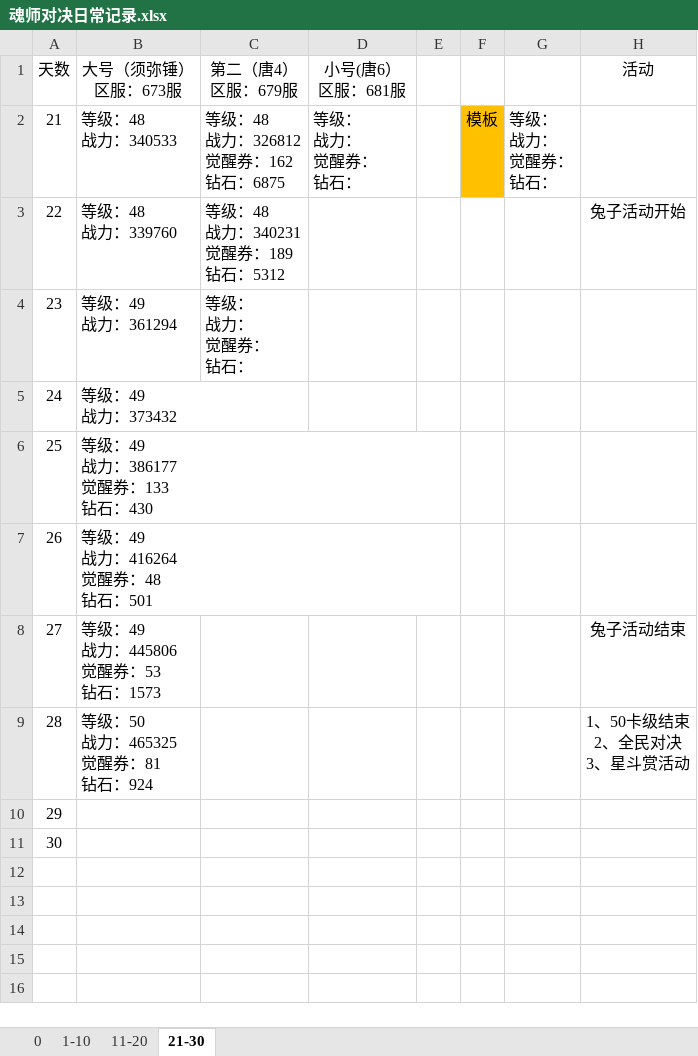
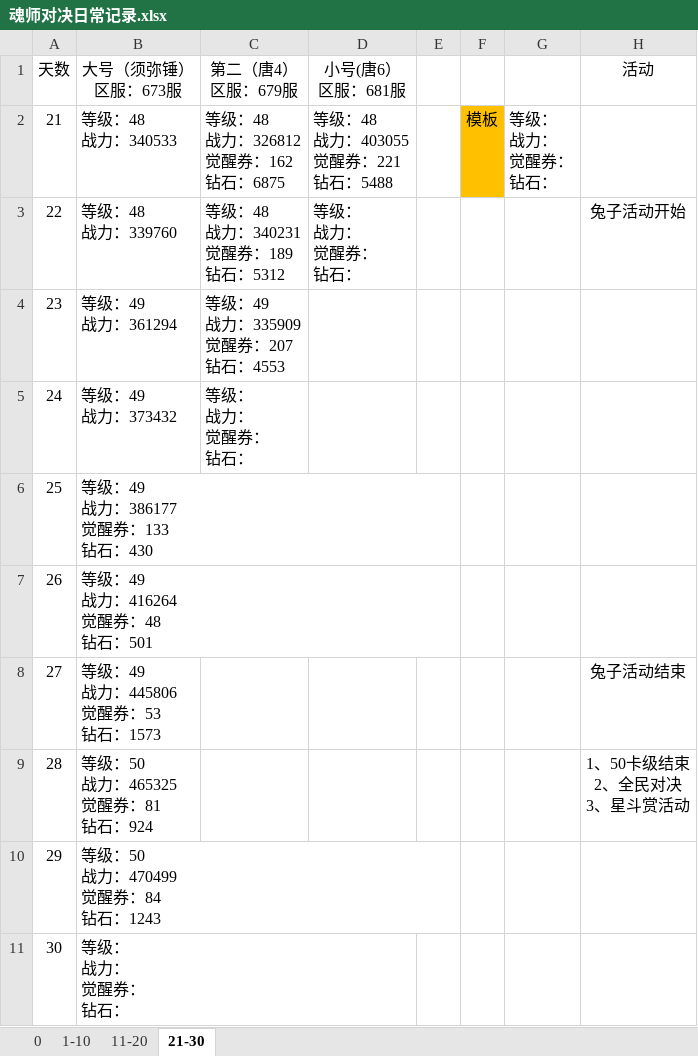
Before and after one commit to 1030821847/Person, an Excel workbook: 魂师对决日常记录.xlsx, sheet 21-30, drawn as a sheet; values as stored, in another font and other column widths than the file's, no borders; ↵ is a line break in a cell; the diff names each change by its address in the sheet, - before the commit and + after, or states it on an @@ line.

Commit message:
9/6更新

```diff
--- a/魂师对决日常记录.xlsx (sheet 21-30)
+++ b/魂师对决日常记录.xlsx (sheet 21-30)
-D2 (小号(唐6） 区服：681服): 等级： ↵ 战力： ↵ 觉醒券： ↵ 钻石：
+D2 (小号(唐6） 区服：681服): 等级：48 ↵ 战力：403055 ↵ 觉醒券：221 ↵ 钻石：5488
-D3 (小号(唐6） 区服：681服): (empty)
+D3 (小号(唐6） 区服：681服): 等级： ↵ 战力： ↵ 觉醒券： ↵ 钻石：
-C4 (第二（唐4） 区服：679服): 等级： ↵ 战力： ↵ 觉醒券： ↵ 钻石：
+C4 (第二（唐4） 区服：679服): 等级：49 ↵ 战力：335909 ↵ 觉醒券：207 ↵ 钻石：4553
-C5 (第二（唐4） 区服：679服): (empty)
+C5 (第二（唐4） 区服：679服): 等级： ↵ 战力： ↵ 觉醒券： ↵ 钻石：
-B10 (大号（须弥锤） 区服：673服): (empty)
+B10 (大号（须弥锤） 区服：673服): 等级：50 ↵ 战力：470499 ↵ 觉醒券：84 ↵ 钻石：1243
-B11 (大号（须弥锤） 区服：673服): (empty)
+B11 (大号（须弥锤） 区服：673服): 等级： ↵ 战力： ↵ 觉醒券： ↵ 钻石：
```
